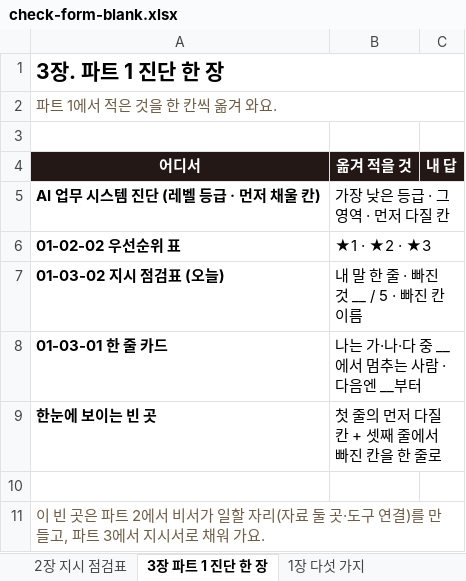
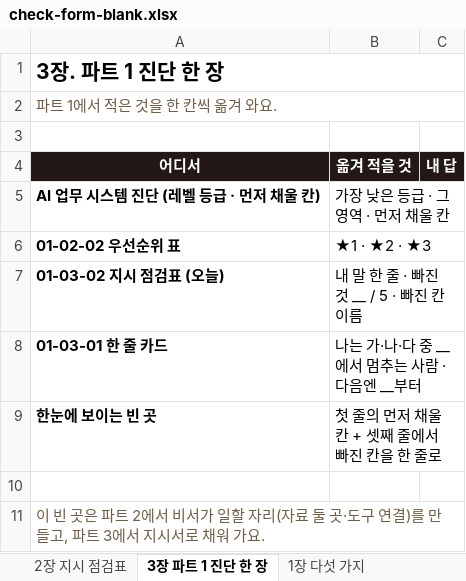
Before and after one commit to jysblanc-rgb/facam-materials, an Excel workbook: 01-03-02/check-form-blank.xlsx, sheet 3장 파트 1 진단 한 장, drawn as a sheet; values as stored, in another font and other column widths than the file's, no borders; the diff names each change by its address in the sheet, - before the commit and + after, or states it on an @@ line.

```diff
--- a/01-03-02/check-form-blank.xlsx (sheet 3장 파트 1 진단 한 장)
+++ b/01-03-02/check-form-blank.xlsx (sheet 3장 파트 1 진단 한 장)
-B5 (옮겨 적을 것): 가장 낮은 등급 · 그 영역 · 먼저 다질 칸
+B5 (옮겨 적을 것): 가장 낮은 등급 · 그 영역 · 먼저 채울 칸
-B9 (옮겨 적을 것): 첫 줄의 먼저 다질 칸 + 셋째 줄에서 빠진 칸을 한 줄로
+B9 (옮겨 적을 것): 첫 줄의 먼저 채울 칸 + 셋째 줄에서 빠진 칸을 한 줄로
```
Also changed, not shown: sheet 1장 다섯 가지, 01-02-02/top3-form-blank.xlsx, 01-02-02/top3-form-example.xlsx, 12 other files.
